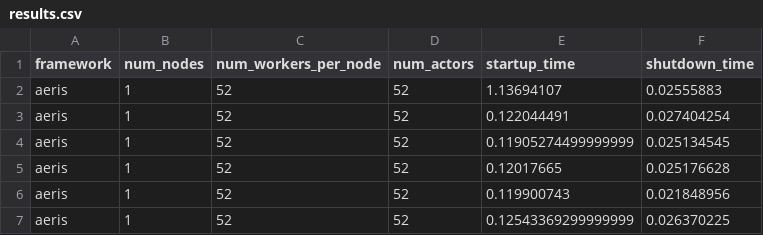
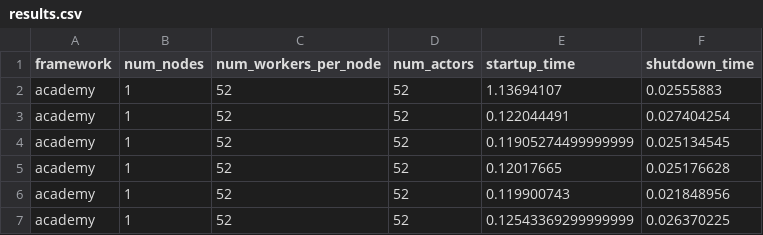
Before and after one commit to proxystore/sc25-evaluation, a CSV file: data/bench/launch-latency-v2/2025-03-12-16-37-10/results.csv, drawn as a sheet.

```diff
--- a/data/bench/launch-latency-v2/2025-03-12-16-37-10/results.csv
+++ b/data/bench/launch-latency-v2/2025-03-12-16-37-10/results.csv
@@ -1,7 +1,7 @@
 framework,num_nodes,num_workers_per_node,num_actors,startup_time,shutdown_time
-aeris,1,52,52,1.13694107,0.02555883
-aeris,1,52,52,0.122044491,0.027404254
-aeris,1,52,52,0.11905274499999999,0.025134545
-aeris,1,52,52,0.12017665,0.025176628
-aeris,1,52,52,0.119900743,0.021848956
-aeris,1,52,52,0.12543369299999999,0.026370225
+academy,1,52,52,1.13694107,0.02555883
+academy,1,52,52,0.122044491,0.027404254
+academy,1,52,52,0.11905274499999999,0.025134545
+academy,1,52,52,0.12017665,0.025176628
+academy,1,52,52,0.119900743,0.021848956
+academy,1,52,52,0.12543369299999999,0.026370225
```
Also changed, not shown: data/bench/action-latency-v3/2025-03-14-19-19-14/results.csv, data/bench/action-latency-v3/2025-04-08-00-49-00/results.csv, 48 other files.
